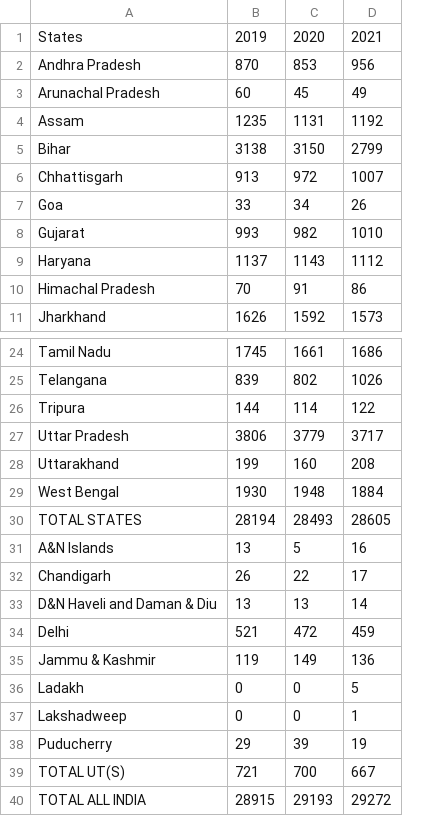
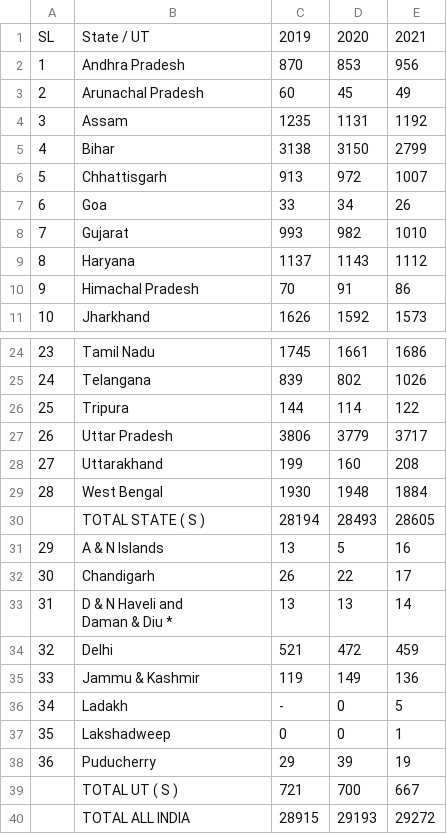
Before and after one commit to Mubeen-Zaki/Crime_Analysis, a CSV file: Datasets/murders.csv, drawn as a sheet; only a part is shown, gaps mark what is left out; addresses are those after the commit; ↵ is a line break in a cell; the diff names each change by its address in the sheet, - before the commit and + after, or states it on an @@ line.

```diff
--- a/Datasets/murders.csv
+++ b/Datasets/murders.csv
+column A, rows 1-11: SL | 1 | 2 | 3 | 4 | 5 | 6 | 7 | 8 | 9 | 10; rows 24-38: 23 | 24 | 25 | 26 | 27 | 28 |  | 29 | 30 | 31 | 32 | 33 | 34 | 35 | 36
-B1: States
+B1: State / UT
-B30: TOTAL STATES
+B30: TOTAL STATE ( S )
-B31: A&N Islands
+B31: A & N Islands
-B33: D&N Haveli and Daman & Diu
+B33: D & N Haveli and ↵ Daman & Diu *
-C36: 0
+C36: -
-B39: TOTAL UT(S)
+B39: TOTAL UT ( S )
```
Also changed, not shown: Datasets/Crimes against Women.csv, Datasets/Crimes by juveniles.csv, 3 other files.
